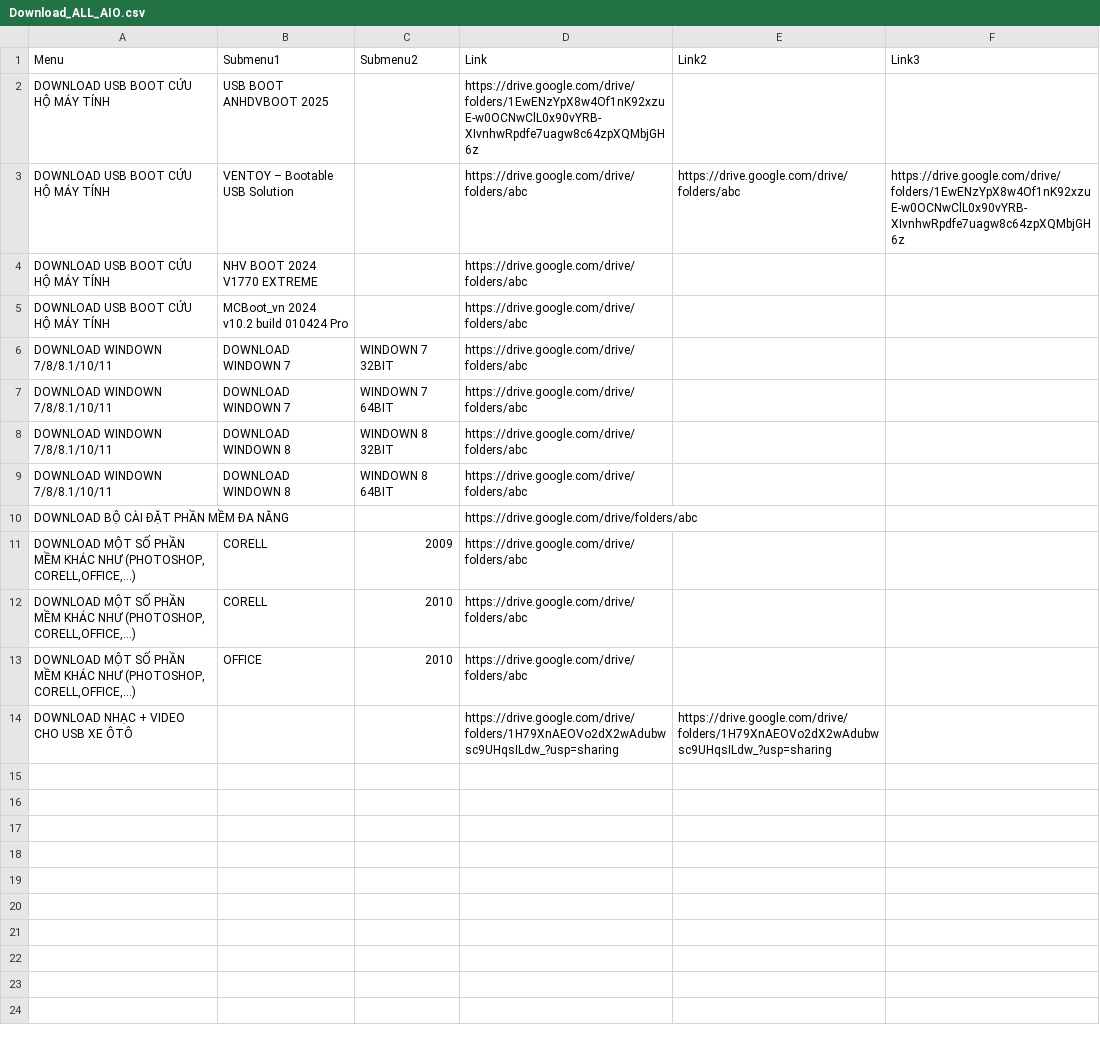
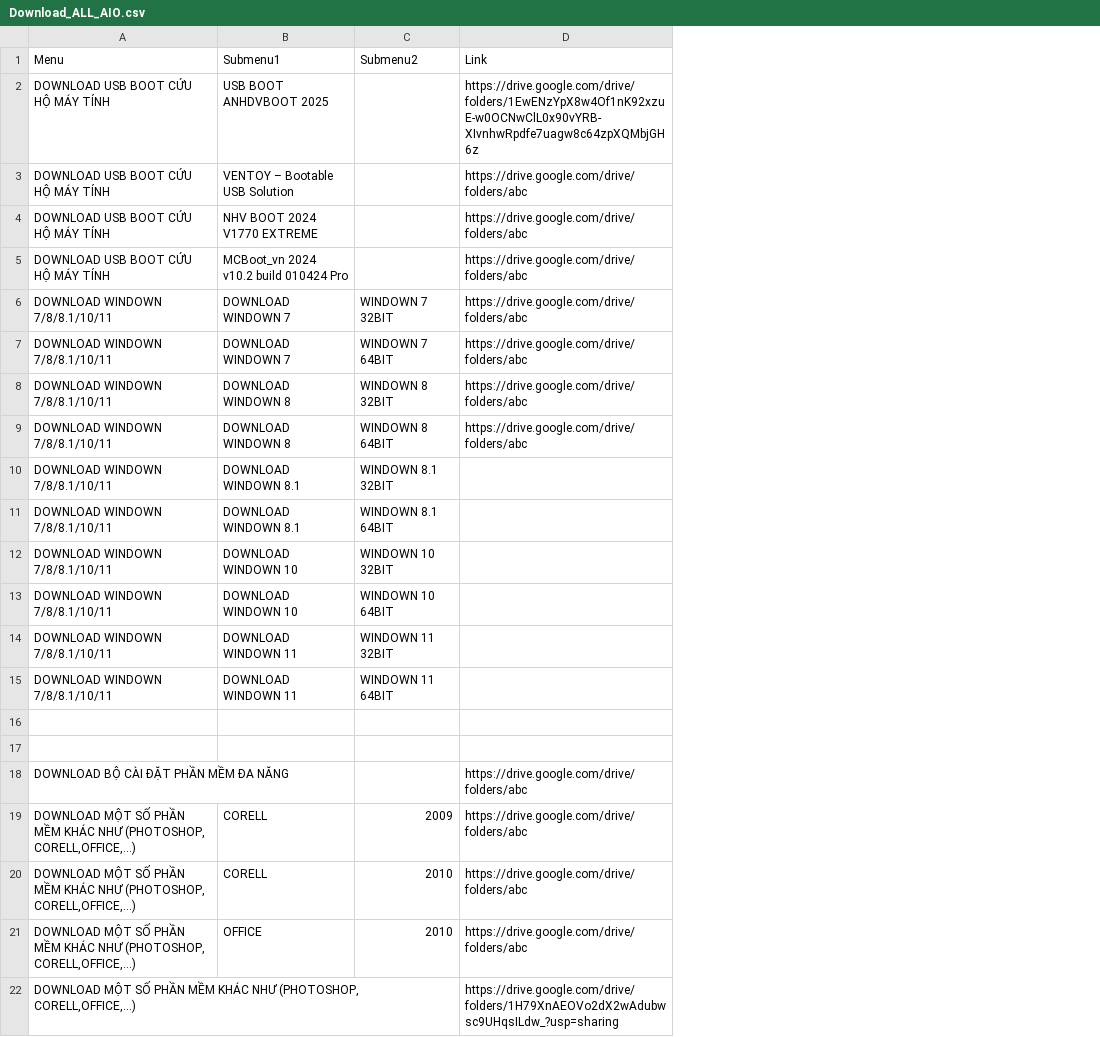
Before and after one commit to RioMMO/File-Download, a CSV file: Download_ALL_AIO.csv, drawn as a sheet; removed rows and columns are numbered as before the commit, all else as after; the diff names each change by its address in the sheet, - before the commit and + after, or states it on an @@ line.

Commit message:
Update Download_ALL_AIO.csv

```diff
--- a/Download_ALL_AIO.csv
+++ b/Download_ALL_AIO.csv
-column E (Link2), rows 3-14: https://drive.google.com/drive/folders/abc |  |  |  |  |  |  |  |  |  |  | https://drive.google.com/drive/folders/1H79XnAEOVo2dX2wAdubwsc9UHqsILdw_?usp=sharing
-column F (Link3), row 3: https://drive.google.com/drive/folders/1EwENzYpX8w4Of1nK92xzuE-w0OCNwClL0x90vYRB-XIvnhwRpdfe7uagw8c64zpXQMbjGH6z
+row 10: DOWNLOAD WINDOWN 7/8/8.1/10/11 | DOWNLOAD WINDOWN 8.1 | WINDOWN 8.1 32BIT
+row 11: DOWNLOAD WINDOWN 7/8/8.1/10/11 | DOWNLOAD WINDOWN 8.1 | WINDOWN 8.1 64BIT
+row 12: DOWNLOAD WINDOWN 7/8/8.1/10/11 | DOWNLOAD WINDOWN 10 | WINDOWN 10 32BIT
+row 13: DOWNLOAD WINDOWN 7/8/8.1/10/11 | DOWNLOAD WINDOWN 10 | WINDOWN 10 64BIT
+row 14: DOWNLOAD WINDOWN 7/8/8.1/10/11 | DOWNLOAD WINDOWN 11 | WINDOWN 11 32BIT
+row 15: DOWNLOAD WINDOWN 7/8/8.1/10/11 | DOWNLOAD WINDOWN 11 | WINDOWN 11 64BIT
+row 16: (empty)
+row 17: (empty)
-A22 (Menu): DOWNLOAD NHẠC + VIDEO CHO USB XE ÔTÔ
+A22 (Menu): DOWNLOAD MỘT SỐ PHẦN MỀM KHÁC NHƯ (PHOTOSHOP, CORELL,OFFICE,...)
```
